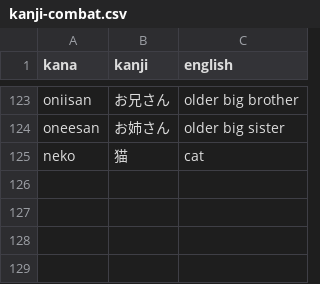
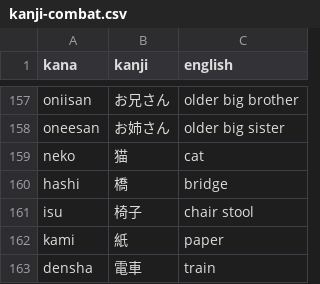
Before and after one commit to Mevious/japanese-quiz, a CSV file: vocab/kanji-combat.csv, drawn as a sheet; only a part is shown, gaps mark what is left out; the diff covers the shown part only.

```diff
--- a/vocab/kanji-combat.csv
+++ b/vocab/kanji-combat.csv
@@ -125 +159,5 @@ oneesan,お姉さん,older big sister
 neko,猫,cat
+hashi,橋,bridge
+isu,椅子,chair stool
+kami,紙,paper
+densha,電車,train
```
Also changed, not shown: 34 added rows and 1 moved row elsewhere in this file.
